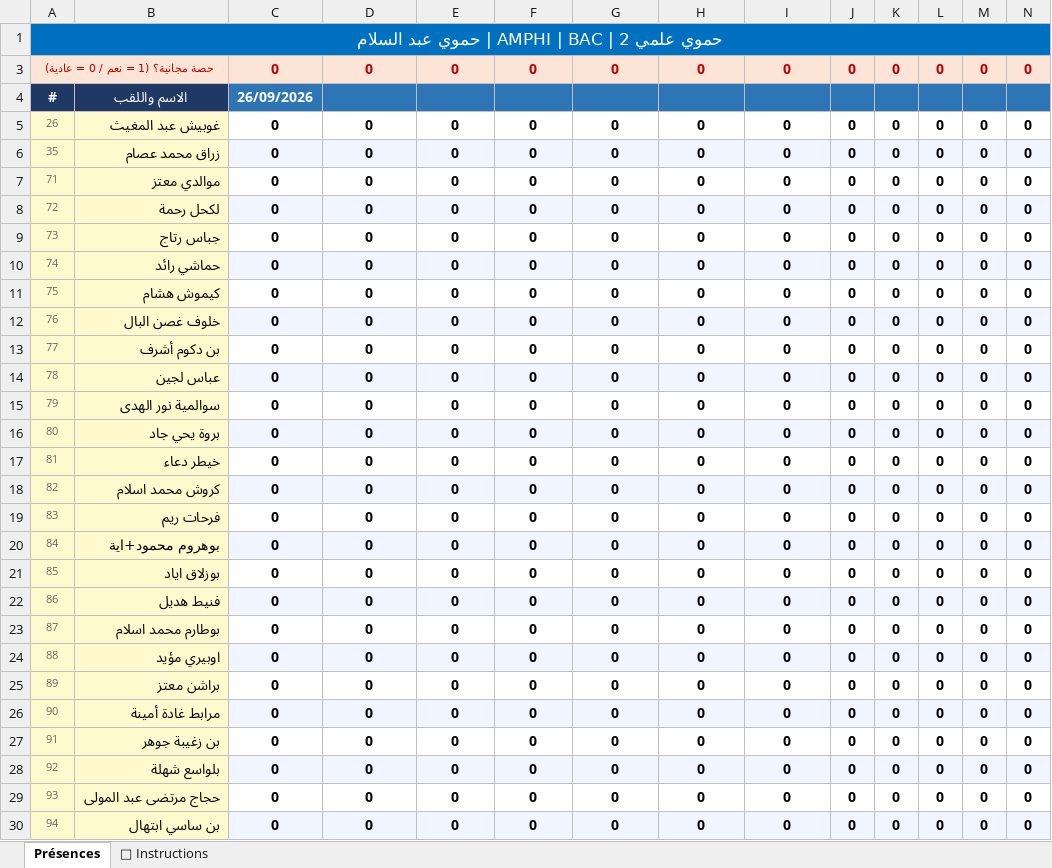
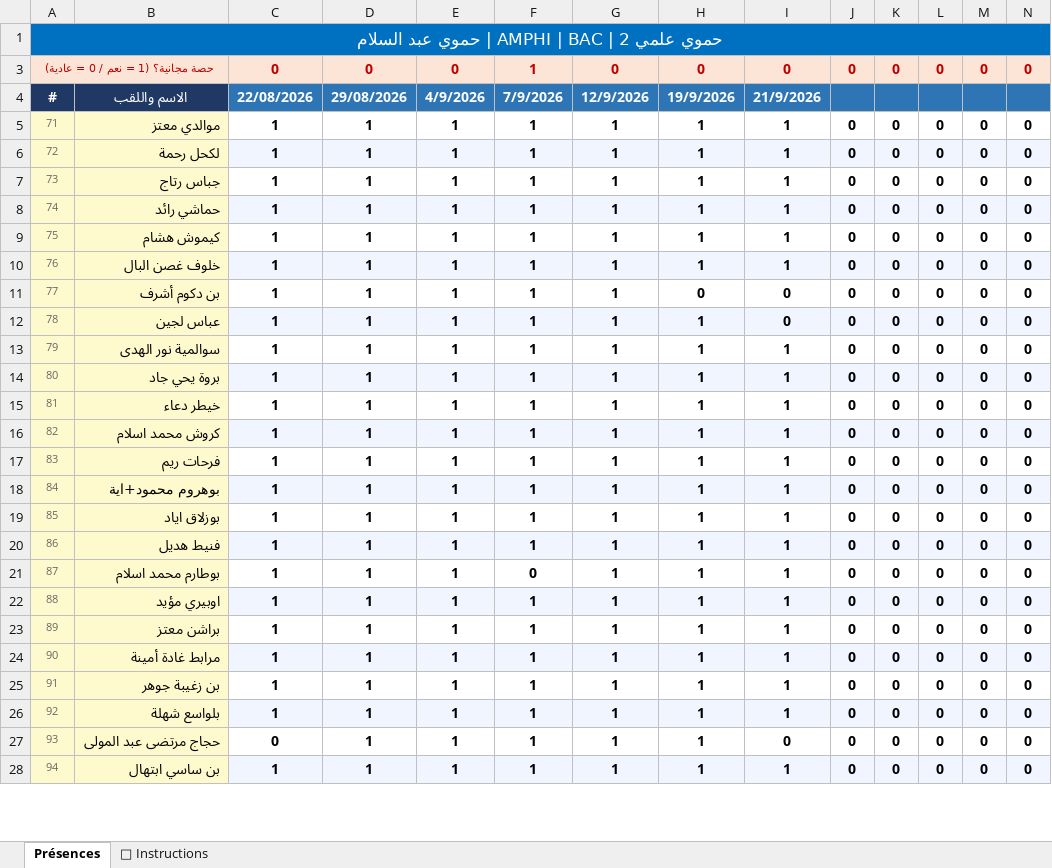
Before and after one commit to wassim-py/massinissa-soft, an Excel workbook: data/attendance/AMPHI_حموي_علمي_2.xlsx, sheet Présences, drawn as a sheet; only a part is shown; values as stored, in another font and other column widths than the file's, no borders; removed rows and columns are numbered as before the commit, all else as after; rows hold the shown columns only; the diff covers the shown part only; the diff names each change by its address in the sheet, - before the commit and + after, or states it on an @@ line.

```diff
--- a/data/attendance/AMPHI_حموي_علمي_2.xlsx (sheet Présences)
+++ b/data/attendance/AMPHI_حموي_علمي_2.xlsx (sheet Présences)
-F3: 0
+F3: 1
-C4: 26/09/2026
+C4: 22/08/2026
-D4: (empty)
+D4: 29/08/2026
-E4: (empty)
+E4: 4/9/2026
-F4: (empty)
+F4: 7/9/2026
-G4: (empty)
+G4: 12/9/2026
-H4: (empty)
+H4: 19/9/2026
-I4: (empty)
+I4: 21/9/2026
-row 5: 26 | غوبيش عبد المغيث | 0 | 0 | 0 | 0 | 0 | 0 | 0 | 0 | 0 | 0 | 0 | 0
-row 6: 35 | زراق محمد عصام | 0 | 0 | 0 | 0 | 0 | 0 | 0 | 0 | 0 | 0 | 0 | 0
-C5:C26: 0
+C5:C26: 1
-D5:D28: 0
+D5:D28: 1
-E5:E28: 0
+E5:E28: 1
-F5:F20: 0
+F5:F20: 1
-G5:G28: 0
+G5:G28: 1
-H5:H10: 0
+H5:H10: 1
-I5:I10: 0
+I5:I10: 1
-H12:H28: 0
+H12:H28: 1
-I13:I26: 0
+I13:I26: 1
-F22:F28: 0
+F22:F28: 1
-C28: 0
+C28: 1
-I28: 0
+I28: 1
```
Also changed, not shown: 134 edited cells elsewhere in this sheet, data/attendance/AMPHI_حموي_رياضي.xlsx, data/attendance/AMPHI_حموي_علمي_1.xlsx, 44 other files.
